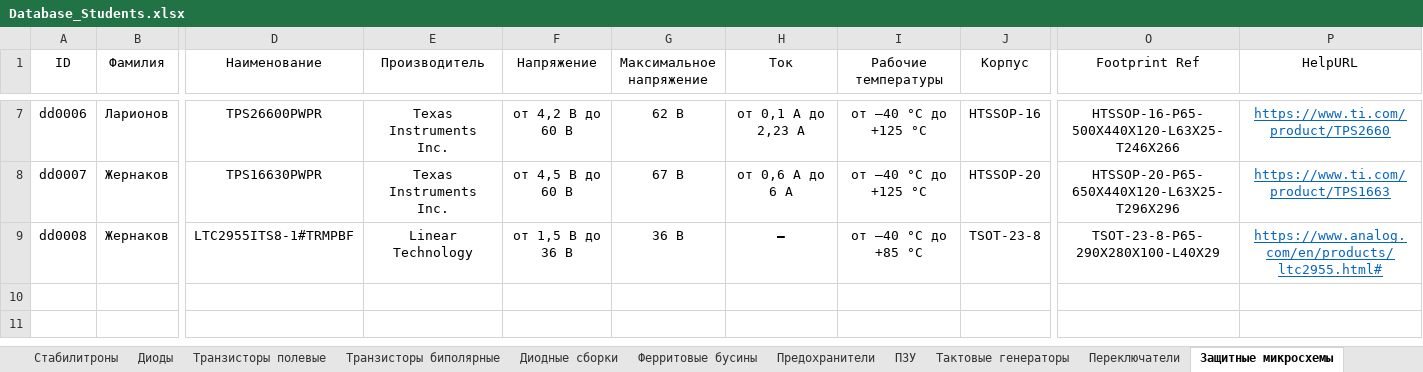
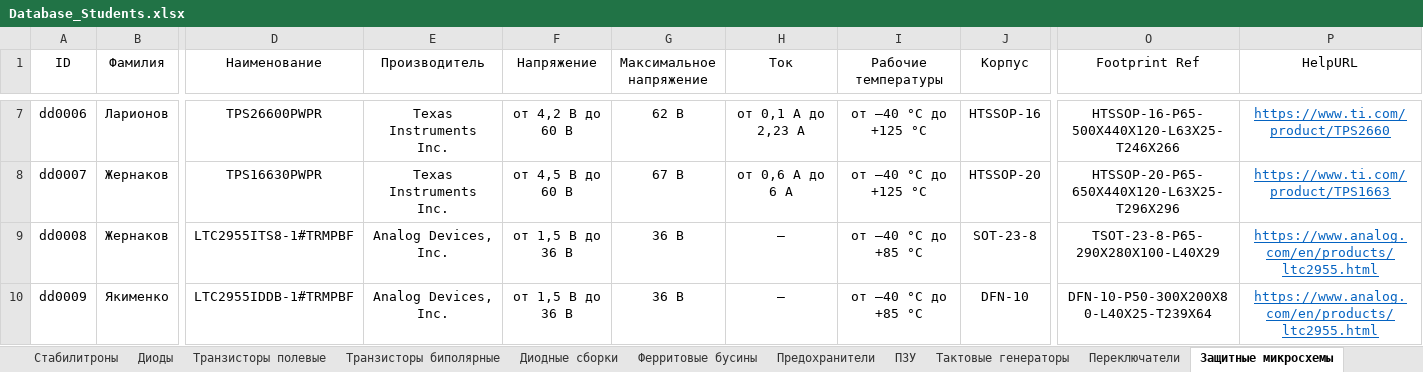
Before and after one commit to TonyCooT/Altium_BEng, an Excel workbook: library/Database_Students.xlsx, sheet Защитные микросхемы, drawn as a sheet; only a part is shown, gaps mark what is left out; values as stored, in another font and other column widths than the file's, no borders; rows hold the shown columns only; the diff names each change by its address in the sheet, - before the commit and + after, or states it on an @@ line.

Commit message:
Забыл добавить одну запись в базу данных при слиянии.

```diff
--- a/library/Database_Students.xlsx (sheet Защитные микросхемы)
+++ b/library/Database_Students.xlsx (sheet Защитные микросхемы)
-E9 (Производитель): Linear Technology
+E9 (Производитель): Analog Devices, Inc.
-H9 bold: on
+H9 bold: off
-J9 (Корпус): TSOT-23-8
+J9 (Корпус): SOT-23-8
-P9 (HelpURL): https://www.analog.com/en/products/ltc2955.html#
+P9 (HelpURL): https://www.analog.com/en/products/ltc2955.html
+row 10: dd0009 | Якименко | LTC2955IDDB-1#TRMPBF | Analog Devices, Inc. | от 1,5 В до 36 В | 36 В | — | от –40 °С до +85 °С | DFN-10 | DFN-10-P50-300X200X80-L40X25-T239X64 | https://www.analog.com/en/products/ltc2955.html
```
Also changed, not shown: sheet Резисторы.
